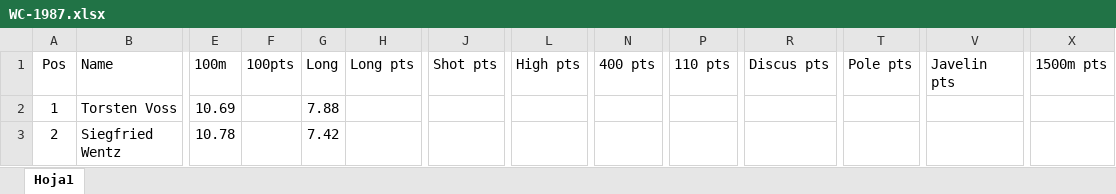
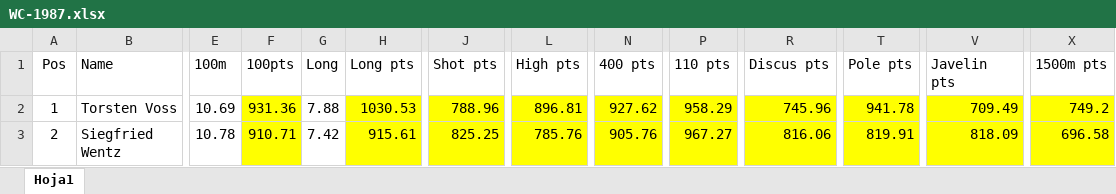
Before and after one commit to RaulCapellanFernandez/DecatlonEstadistics, an Excel workbook: resources/WC-1987/WC-1987.xlsx, sheet Hoja1, drawn as a sheet; only a part is shown, gaps mark what is left out; values as stored, in another font and other column widths than the file's, no borders; charts and pictures not drawn; the diff covers the shown part only; the diff names each change by its address in the sheet, - before the commit and + after, or states it on an @@ line.

Commit message:
Corregido Excel 2009 y añadido puntuaciones en 1983 y 1987

```diff
--- a/resources/WC-1987/WC-1987.xlsx (sheet Hoja1)
+++ b/resources/WC-1987/WC-1987.xlsx (sheet Hoja1)
-F2 (100pts): (empty)
+F2 (100pts): 931.36
-F2:F3 fill: none
+F2:F3 fill: #FFFF00
-H2 (Long pts): (empty)
+H2 (Long pts): 1030.53
-H2:H3 fill: none
+H2:H3 fill: #FFFF00
-J2 (Shot pts): (empty)
+J2 (Shot pts): 788.96
-J2:J3 fill: none
+J2:J3 fill: #FFFF00
-L2 (High pts): (empty)
+L2 (High pts): 896.81
-L2:L3 fill: none
+L2:L3 fill: #FFFF00
-N2 (400 pts): (empty)
+N2 (400 pts): 927.62
-N2:N3 fill: none
+N2:N3 fill: #FFFF00
-P2 (110 pts): (empty)
+P2 (110 pts): 958.29
-P2:P3 fill: none
+P2:P3 fill: #FFFF00
-R2 (Discus pts): (empty)
+R2 (Discus pts): 745.96
-R2:R3 fill: none
+R2:R3 fill: #FFFF00
-T2 (Pole pts): (empty)
+T2 (Pole pts): 941.78
-T2:T3 fill: none
+T2:T3 fill: #FFFF00
-V2 (Javelin pts): (empty)
+V2 (Javelin pts): 709.49
-V2:V3 fill: none
+V2:V3 fill: #FFFF00
-X2 (1500m pts): (empty)
+X2 (1500m pts): 749.2
-X2:X3 fill: none
+X2:X3 fill: #FFFF00
-F3 (100pts): (empty)
+F3 (100pts): 910.71
-H3 (Long pts): (empty)
+H3 (Long pts): 915.61
-J3 (Shot pts): (empty)
+J3 (Shot pts): 825.25
-L3 (High pts): (empty)
+L3 (High pts): 785.76
-N3 (400 pts): (empty)
+N3 (400 pts): 905.76
-P3 (110 pts): (empty)
+P3 (110 pts): 967.27
-R3 (Discus pts): (empty)
+R3 (Discus pts): 816.06
-T3 (Pole pts): (empty)
+T3 (Pole pts): 819.91
-V3 (Javelin pts): (empty)
+V3 (Javelin pts): 818.09
-X3 (1500m pts): (empty)
+X3 (1500m pts): 696.58
```
Also changed, not shown: 110 edited cells and cell formats elsewhere in this sheet, resources/WC-1983/WC-1983.xlsx, resources/WC-2009/WC-2009.xlsx, 2 other files.
